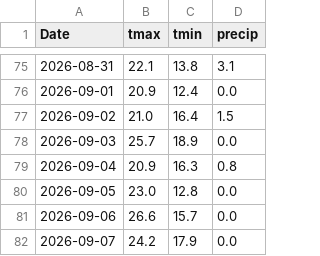
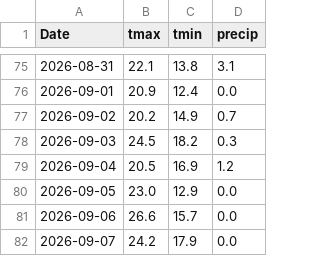
Before and after one commit to akastudiogdrive-droid/coin, a CSV file: data/context/weather_london.csv, drawn as a sheet; only a part is shown, gaps mark what is left out; the diff covers the shown part only.

```diff
--- a/data/context/weather_london.csv
+++ b/data/context/weather_london.csv
@@ -76,6 +76,6 @@ Date,tmax,tmin,precip
 2026-09-01,20.9,12.4,0.0
-2026-09-02,21.0,16.4,1.5
-2026-09-03,25.7,18.9,0.0
-2026-09-04,20.9,16.3,0.8
-2026-09-05,23.0,12.8,0.0
+2026-09-02,20.2,14.9,0.7
+2026-09-03,24.5,18.2,0.3
+2026-09-04,20.5,16.9,1.2
+2026-09-05,23.0,12.9,0.0
 2026-09-06,26.6,15.7,0.0
```
Also changed, not shown: 1 added row and 30 edited cells elsewhere in this file, data/prices/BTC_USD.csv, data/prices/ETH_USD.csv, 26 other files.
